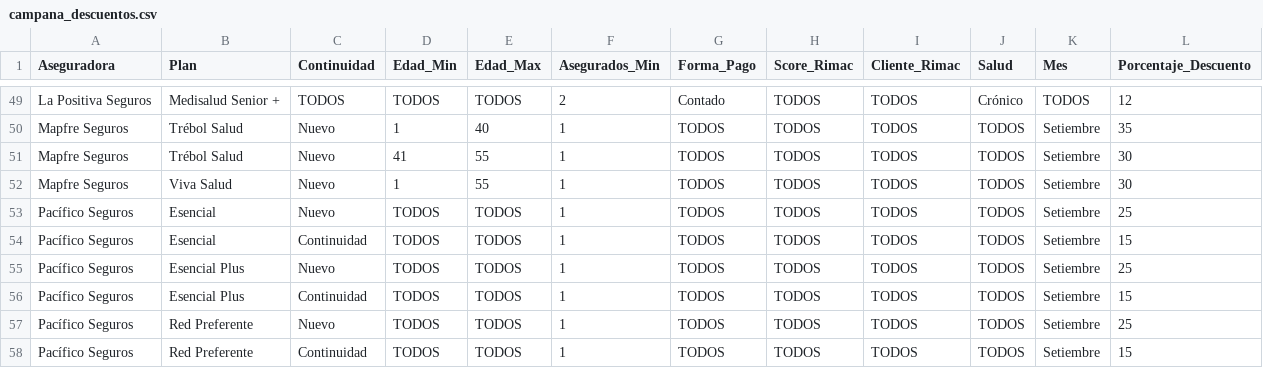
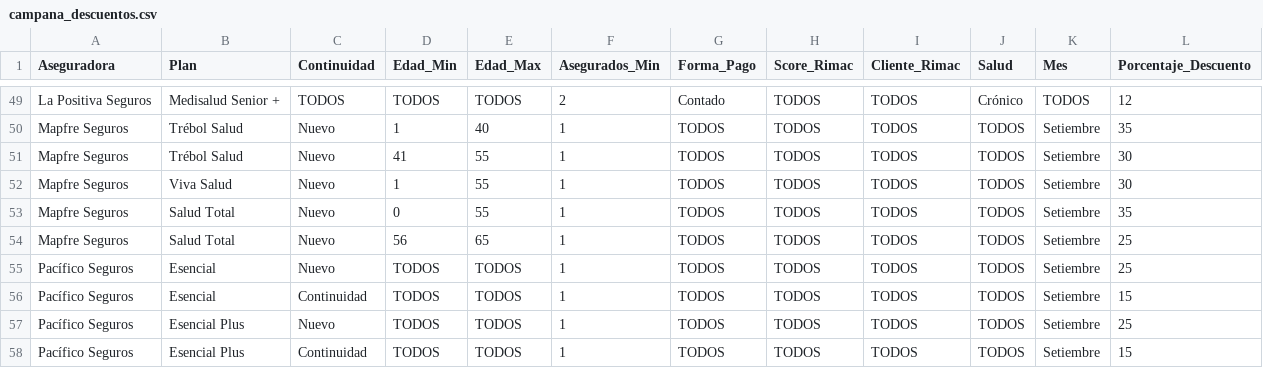
Before and after one commit to jdys90/cotizador-salud-2026, a CSV file: campana_descuentos.csv, drawn as a sheet; only a part is shown, gaps mark what is left out; the shorter side is filled out with more unchanged rows; the diff names each change by its address in the sheet, - before the commit and + after, or states it on an @@ line.

Commit message:
Add files via upload

```diff
--- a/campana_descuentos.csv
+++ b/campana_descuentos.csv
+row 53: Mapfre Seguros | Salud Total | Nuevo | 0 | 55 | 1 | TODOS | TODOS | TODOS | TODOS | Setiembre | 35
+row 54: Mapfre Seguros | Salud Total | Nuevo | 56 | 65 | 1 | TODOS | TODOS | TODOS | TODOS | Setiembre | 25
```
